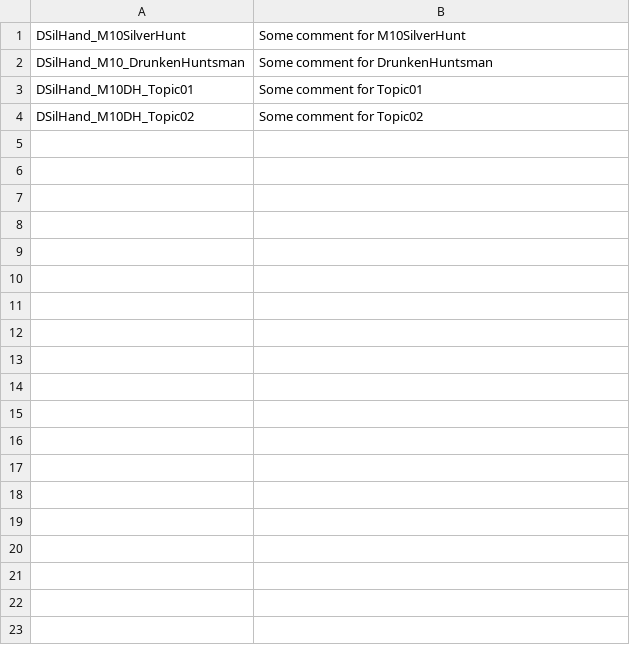
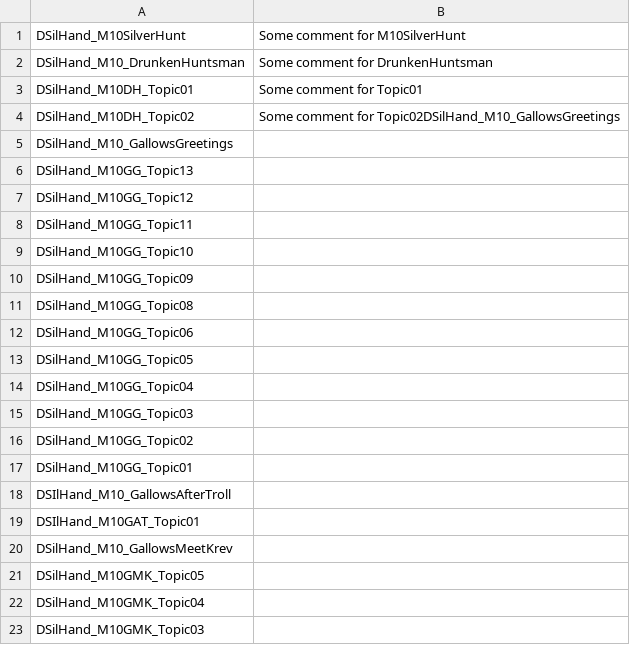
Before and after one commit to AndersonPaschoalon/CKsQuestDialogManager, a CSV file: Comments.csv, drawn as a sheet; only a part is shown; the diff covers the shown part only.

```diff
--- a/Comments.csv
+++ b/Comments.csv
@@ -3,2 +3,21 @@ DSilHand_M10_DrunkenHuntsman; Some comment for DrunkenHuntsman
 DSilHand_M10DH_Topic01; Some comment for Topic01
-DSilHand_M10DH_Topic02; Some comment for Topic02
+DSilHand_M10DH_Topic02; Some comment for Topic02DSilHand_M10_GallowsGreetings;
+DSilHand_M10_GallowsGreetings;
+DSilHand_M10GG_Topic13;
+DSilHand_M10GG_Topic12;
+DSilHand_M10GG_Topic11;
+DSilHand_M10GG_Topic10;
+DSilHand_M10GG_Topic09;
+DSilHand_M10GG_Topic08;
+DSilHand_M10GG_Topic06;
+DSilHand_M10GG_Topic05;
+DSilHand_M10GG_Topic04;
+DSilHand_M10GG_Topic03;
+DSilHand_M10GG_Topic02;
+DSilHand_M10GG_Topic01;
+DSIlHand_M10_GallowsAfterTroll;
+DSIlHand_M10GAT_Topic01;
+DSilHand_M10_GallowsMeetKrev;
+DSilHand_M10GMK_Topic05;
+DSilHand_M10GMK_Topic04;
+DSilHand_M10GMK_Topic03;
```
Also changed, not shown: 16 added rows elsewhere in this file, 6 other files.
